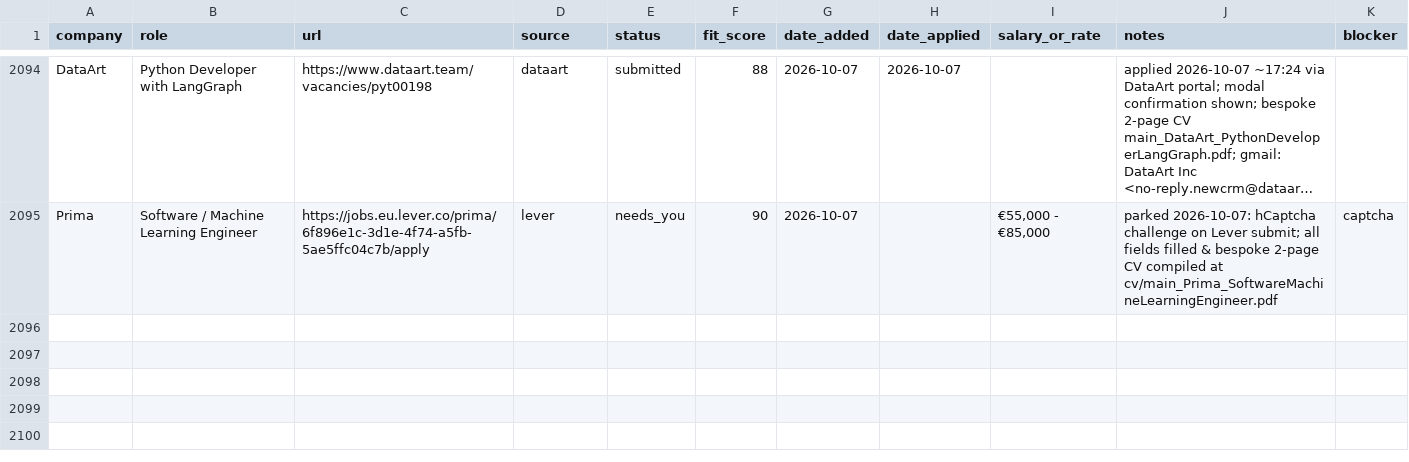
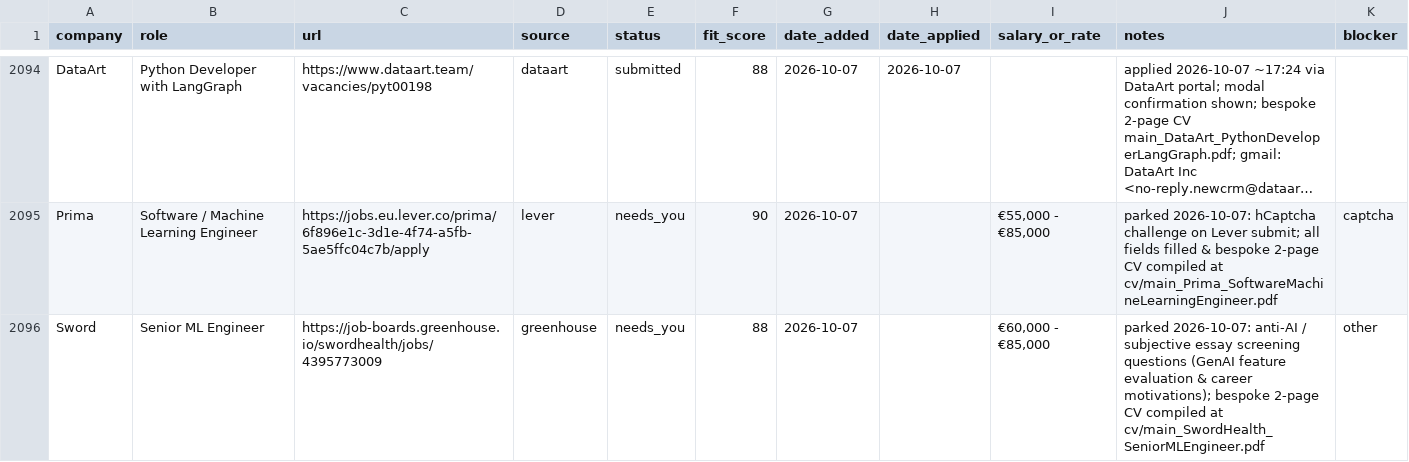
Before and after one commit to prab-gupta/job-hunt, a CSV file: data/csvs/applications.csv, drawn as a sheet; only a part is shown, gaps mark what is left out; long unchanged cells end in …; the diff names each change by its address in the sheet, - before the commit and + after, or states it on an @@ line.

```diff
--- a/data/csvs/applications.csv
+++ b/data/csvs/applications.csv
+row 2096: Sword | Senior ML Engineer | https://job-boards.greenhouse.io/swordhealth/jobs/4395773009 | greenhouse | needs_you | 88 | 2026-10-07 |  | €60,000 - €85,000 | parked 2026-10-07: anti-AI / subjective essay screening questions (GenAI feature evaluation & career motivations); bespoke 2-page CV compiled at cv/main_SwordHealth_SeniorMLEngineer.pdf | other
```
Also changed, not shown: applications.csv, loop/applications.csv, 2 other files.
